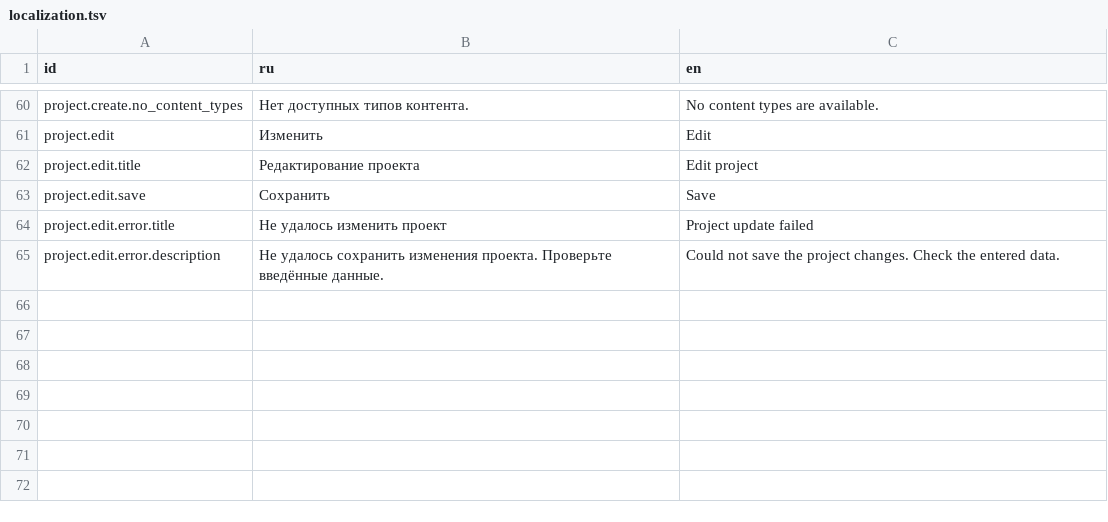
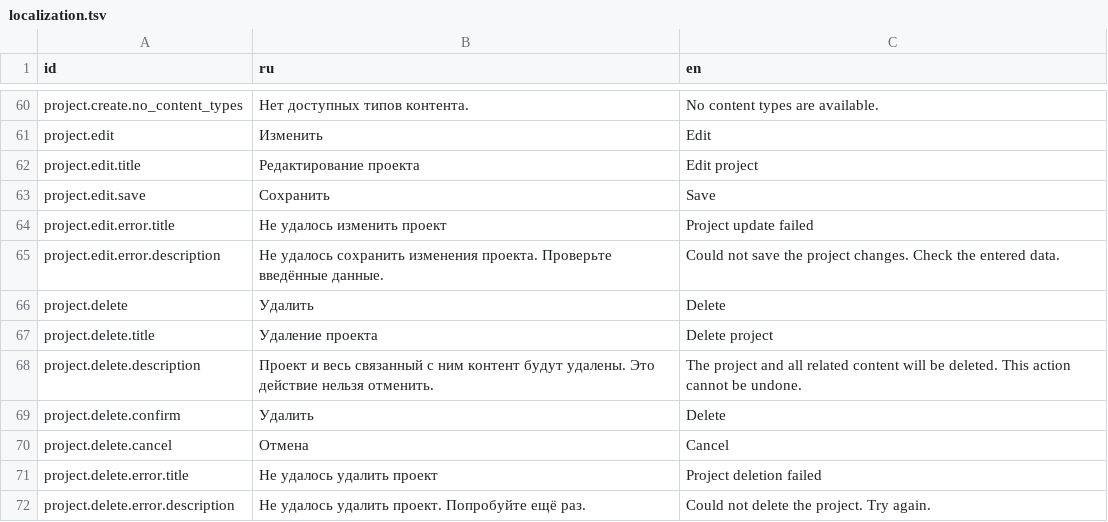
Before and after one commit to Goldrose2008/CreatorOS, a TSV file: resources/localization/localization.tsv, drawn as a sheet; only a part is shown, gaps mark what is left out; the diff names each change by its address in the sheet, - before the commit and + after, or states it on an @@ line.

Commit message:
Этап 10 — Project create/edit/delete и actions_7

```diff
--- a/resources/localization/localization.tsv
+++ b/resources/localization/localization.tsv
+row 66: project.delete | Удалить | Delete
+row 67: project.delete.title | Удаление проекта | Delete project
+row 68: project.delete.description | Проект и весь связанный с ним контент будут удалены. Это действие нельзя отменить. | The project and all related content will be deleted. This action cannot be undone.
+row 69: project.delete.confirm | Удалить | Delete
+row 70: project.delete.cancel | Отмена | Cancel
+row 71: project.delete.error.title | Не удалось удалить проект | Project deletion failed
+row 72: project.delete.error.description | Не удалось удалить проект. Попробуйте ещё раз. | Could not delete the project. Try again.
```
Also changed, not shown: 6 other files.
